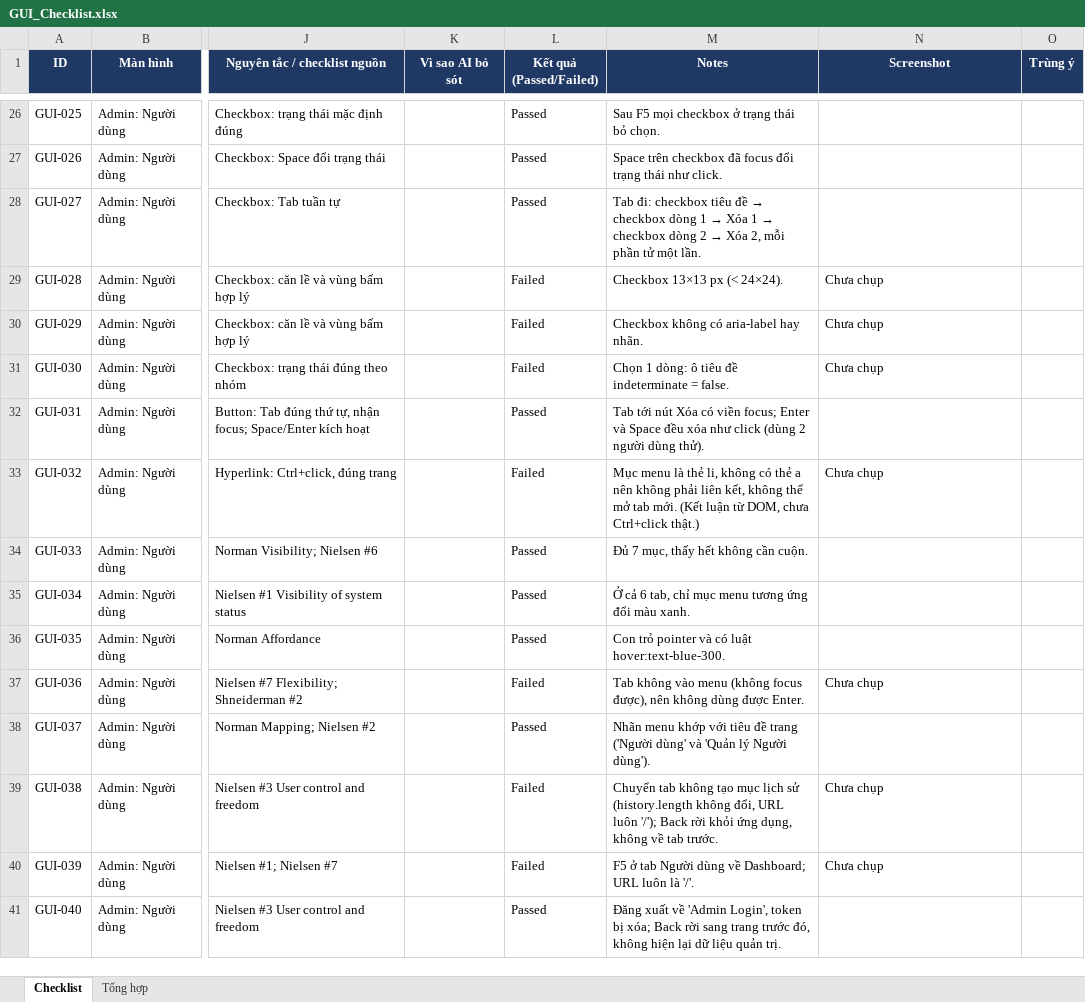
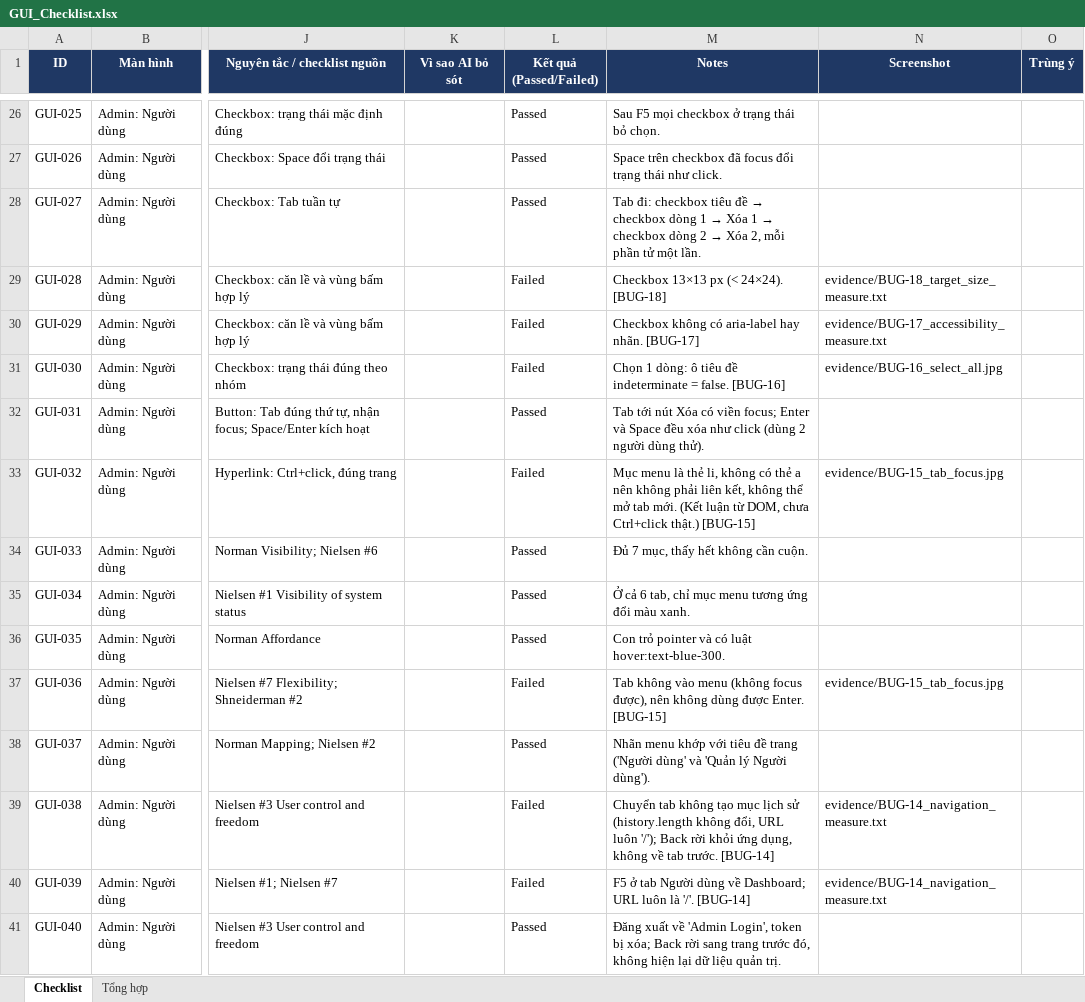
Before and after one commit to minhthang2k5/eshop-sut, an Excel workbook: hw03/checklist/GUI_Checklist.xlsx, sheet Checklist, drawn as a sheet; only a part is shown, gaps mark what is left out; values as stored, in another font and other column widths than the file's, no borders; conditional formats not drawn; the diff covers the shown part only; the diff names each change by its address in the sheet, - before the commit and + after, or states it on an @@ line.

```diff
--- a/hw03/checklist/GUI_Checklist.xlsx (sheet Checklist)
+++ b/hw03/checklist/GUI_Checklist.xlsx (sheet Checklist)
-M29 (Notes): Checkbox 13×13 px (< 24×24).
+M29 (Notes): Checkbox 13×13 px (< 24×24). [BUG-18]
-N29 (Screenshot): Chưa chụp
+N29 (Screenshot): evidence/BUG-18_target_size_measure.txt
-M30 (Notes): Checkbox không có aria-label hay nhãn.
+M30 (Notes): Checkbox không có aria-label hay nhãn. [BUG-17]
-N30 (Screenshot): Chưa chụp
+N30 (Screenshot): evidence/BUG-17_accessibility_measure.txt
-M31 (Notes): …= false.
+M31 (Notes): …= false. [BUG-16]
-N31 (Screenshot): Chưa chụp
+N31 (Screenshot): evidence/BUG-16_select_all.jpg
-M33 (Notes): …Ctrl+click thật.)
+M33 (Notes): …Ctrl+click thật.) [BUG-15]
-N33 (Screenshot): Chưa chụp
+N33 (Screenshot): evidence/BUG-15_tab_focus.jpg
-M37 (Notes): …được Enter.
+M37 (Notes): …được Enter. [BUG-15]
-N37 (Screenshot): Chưa chụp
+N37 (Screenshot): evidence/BUG-15_tab_focus.jpg
-M39 (Notes): …tab trước.
+M39 (Notes): …tab trước. [BUG-14]
-N39:N40 (Screenshot): Chưa chụp
+N39:N40 (Screenshot): evidence/BUG-14_navigation_measure.txt
-M40 (Notes): …là '/'.
+M40 (Notes): …là '/'. [BUG-14]
```
Also changed, not shown: 140 edited cells elsewhere in this sheet, 56 other files.
